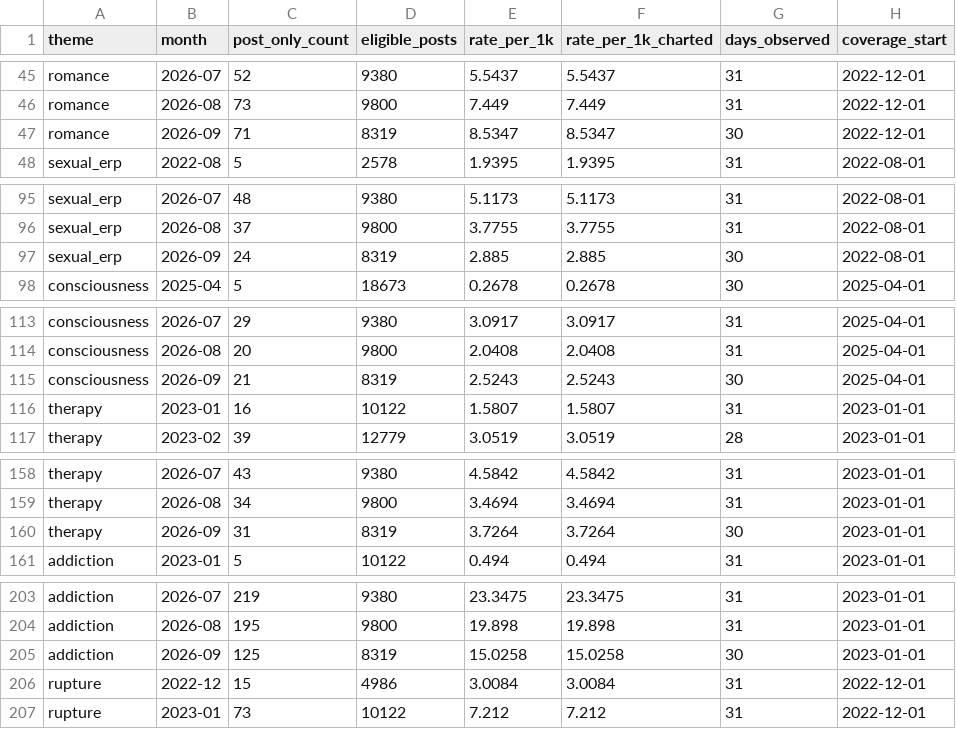
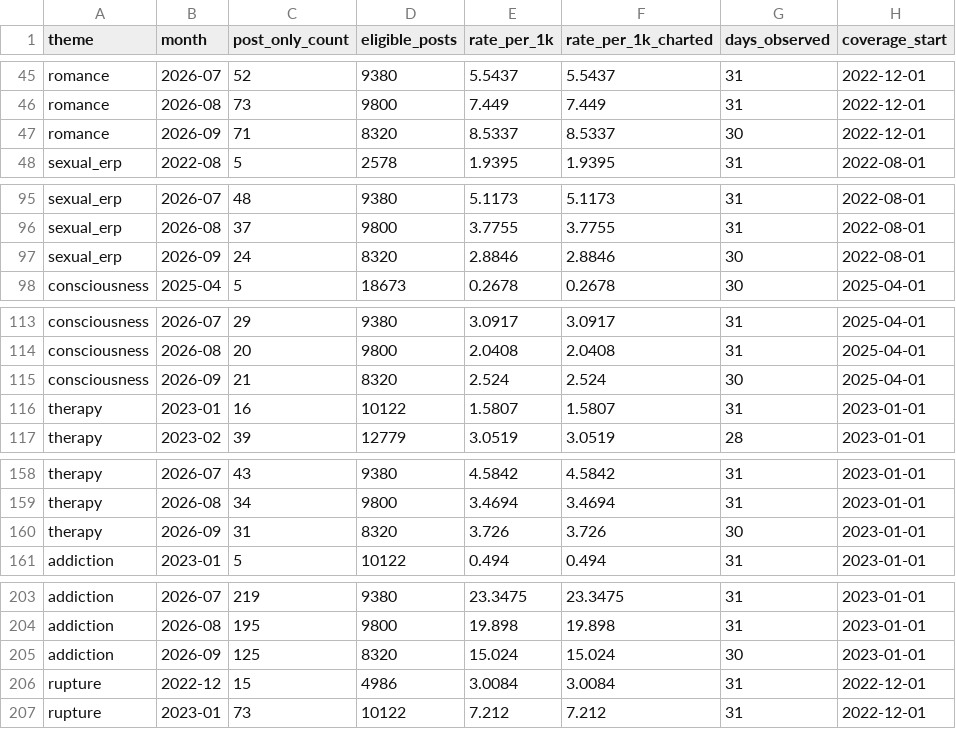
Before and after one commit to hopeshub/myfriendisai, a CSV file: web/public/dataset/v1/monthly_theme_counts.csv, drawn as a sheet; only a part is shown, gaps mark what is left out; the diff covers the shown part only.

Commit message:
Daily data update 2026-10-11

```diff
--- a/web/public/dataset/v1/monthly_theme_counts.csv
+++ b/web/public/dataset/v1/monthly_theme_counts.csv
@@ -46,3 +46,3 @@ romance,2026-07,52,9380,5.5437,5.5437,31,2022-12-01
 romance,2026-08,73,9800,7.449,7.449,31,2022-12-01
-romance,2026-09,71,8319,8.5347,8.5347,30,2022-12-01
+romance,2026-09,71,8320,8.5337,8.5337,30,2022-12-01
 sexual_erp,2022-08,5,2578,1.9395,1.9395,31,2022-08-01
@@ -96,3 +96,3 @@ sexual_erp,2026-07,48,9380,5.1173,5.1173,31,2022-08-01
 sexual_erp,2026-08,37,9800,3.7755,3.7755,31,2022-08-01
-sexual_erp,2026-09,24,8319,2.885,2.885,30,2022-08-01
+sexual_erp,2026-09,24,8320,2.8846,2.8846,30,2022-08-01
 consciousness,2025-04,5,18673,0.2678,0.2678,30,2025-04-01
@@ -114,3 +114,3 @@ consciousness,2026-07,29,9380,3.0917,3.0917,31,2025-04-01
 consciousness,2026-08,20,9800,2.0408,2.0408,31,2025-04-01
-consciousness,2026-09,21,8319,2.5243,2.5243,30,2025-04-01
+consciousness,2026-09,21,8320,2.524,2.524,30,2025-04-01
 therapy,2023-01,16,10122,1.5807,1.5807,31,2023-01-01
@@ -159,3 +159,3 @@ therapy,2026-07,43,9380,4.5842,4.5842,31,2023-01-01
 therapy,2026-08,34,9800,3.4694,3.4694,31,2023-01-01
-therapy,2026-09,31,8319,3.7264,3.7264,30,2023-01-01
+therapy,2026-09,31,8320,3.726,3.726,30,2023-01-01
 addiction,2023-01,5,10122,0.494,0.494,31,2023-01-01
@@ -204,3 +204,3 @@ addiction,2026-07,219,9380,23.3475,23.3475,31,2023-01-01
 addiction,2026-08,195,9800,19.898,19.898,31,2023-01-01
-addiction,2026-09,125,8319,15.0258,15.0258,30,2023-01-01
+addiction,2026-09,125,8320,15.024,15.024,30,2023-01-01
 rupture,2022-12,15,4986,3.0084,3.0084,31,2022-12-01
```
Also changed, not shown: 3 edited cells elsewhere in this file, web/public/dataset/v1/monthly_community_volumes.csv, 20 other files.
